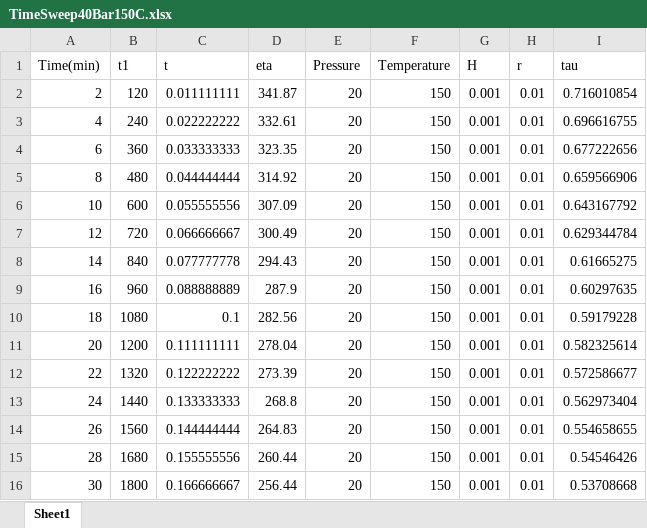
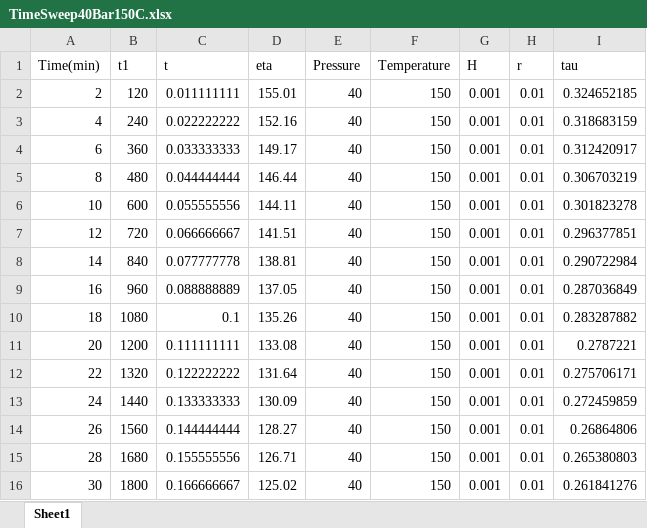
Before and after one commit to khperera/CO2MachineLearning, an Excel workbook: TrainingData/MiscFiles/TimeSweep40Bar150C.xlsx, sheet Sheet1, drawn as a sheet; only a part is shown; values as stored, in another font and other column widths than the file's, no borders; the diff covers the shown part only; the diff names each change by its address in the sheet, - before the commit and + after, or states it on an @@ line.

Commit message:
updated training sets

```diff
--- a/TrainingData/MiscFiles/TimeSweep40Bar150C.xlsx (sheet Sheet1)
+++ b/TrainingData/MiscFiles/TimeSweep40Bar150C.xlsx (sheet Sheet1)
-D2 (eta): 341.87
+D2 (eta): 155.01
-E2:E16 (Pressure): 20
+E2:E16 (Pressure): 40
-I2 (tau): 0.716010854
+I2 (tau): 0.324652185
-D3 (eta): 332.61
+D3 (eta): 152.16
-I3 (tau): 0.696616755
+I3 (tau): 0.318683159
-D4 (eta): 323.35
+D4 (eta): 149.17
-I4 (tau): 0.677222656
+I4 (tau): 0.312420917
-D5 (eta): 314.92
+D5 (eta): 146.44
-I5 (tau): 0.659566906
+I5 (tau): 0.306703219
-D6 (eta): 307.09
+D6 (eta): 144.11
-I6 (tau): 0.643167792
+I6 (tau): 0.301823278
-D7 (eta): 300.49
+D7 (eta): 141.51
-I7 (tau): 0.629344784
+I7 (tau): 0.296377851
-D8 (eta): 294.43
+D8 (eta): 138.81
-I8 (tau): 0.61665275
+I8 (tau): 0.290722984
-D9 (eta): 287.9
+D9 (eta): 137.05
-I9 (tau): 0.60297635
+I9 (tau): 0.287036849
-D10 (eta): 282.56
+D10 (eta): 135.26
-I10 (tau): 0.59179228
+I10 (tau): 0.283287882
-D11 (eta): 278.04
+D11 (eta): 133.08
-I11 (tau): 0.582325614
+I11 (tau): 0.2787221
-D12 (eta): 273.39
+D12 (eta): 131.64
-I12 (tau): 0.572586677
+I12 (tau): 0.275706171
-D13 (eta): 268.8
+D13 (eta): 130.09
-I13 (tau): 0.562973404
+I13 (tau): 0.272459859
-D14 (eta): 264.83
+D14 (eta): 128.27
-I14 (tau): 0.554658655
+I14 (tau): 0.26864806
-D15 (eta): 260.44
+D15 (eta): 126.71
-I15 (tau): 0.54546426
+I15 (tau): 0.265380803
-D16 (eta): 256.44
+D16 (eta): 125.02
-I16 (tau): 0.53708668
+I16 (tau): 0.261841276
```
Also changed, not shown: 225 edited cells elsewhere in this sheet, 1 other file.
